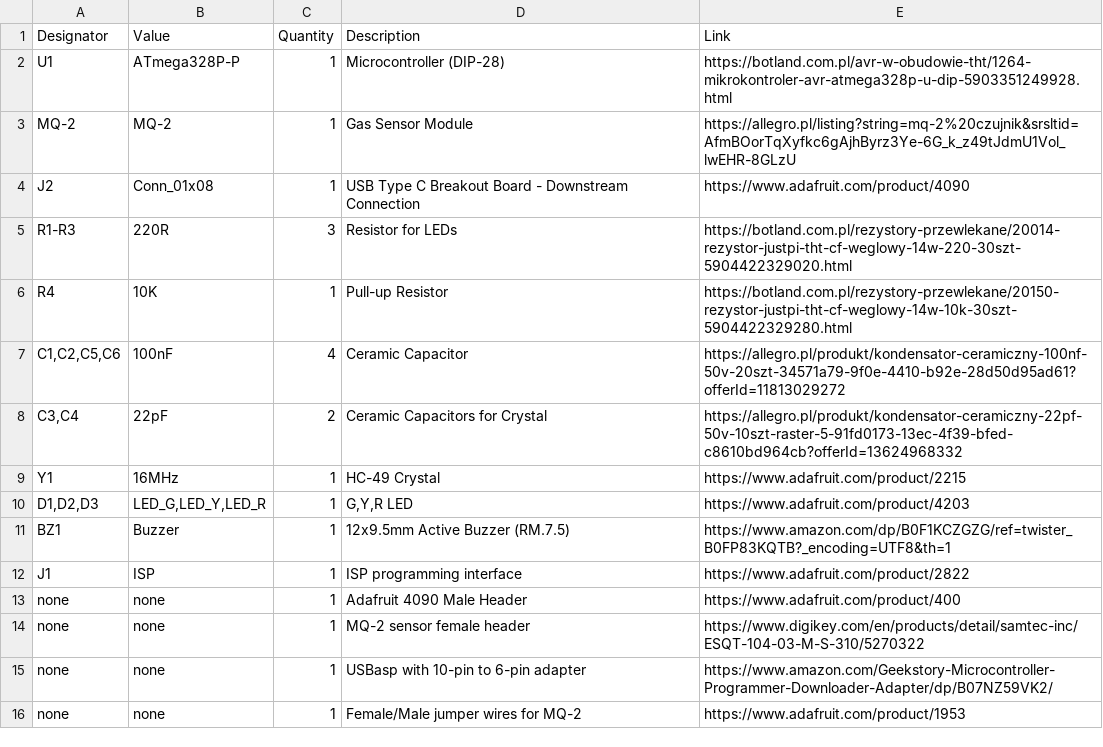
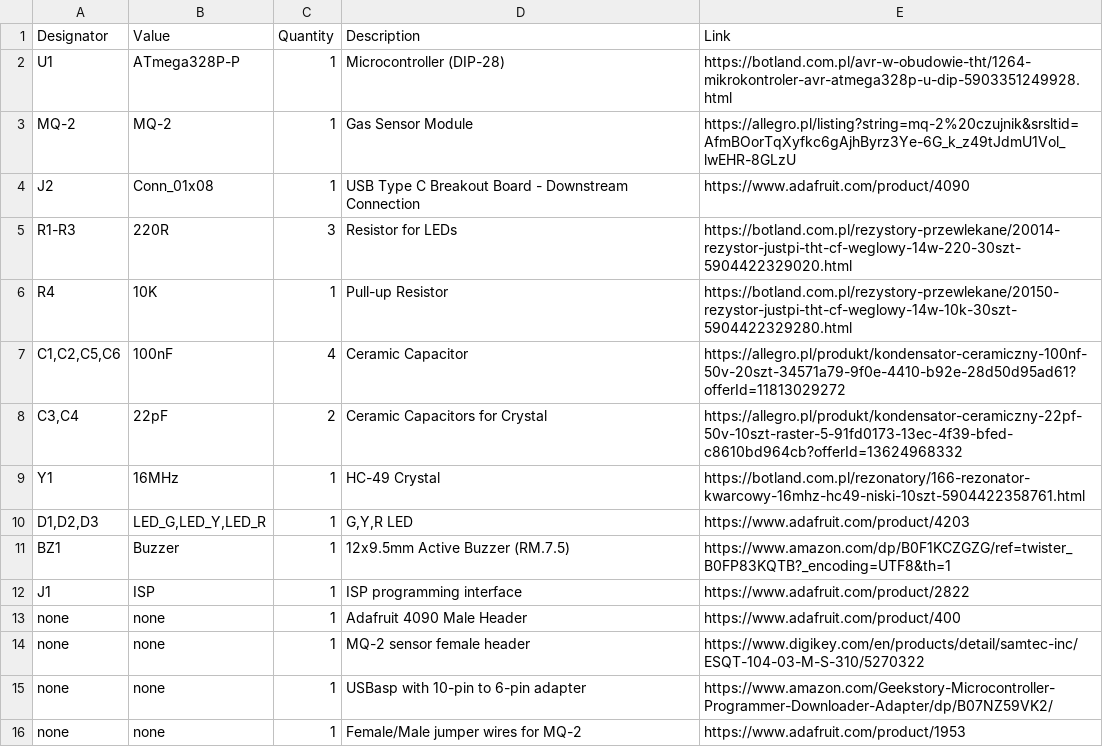
Before and after one commit to szpuszi/MQ-2-gas-detector, a CSV file: Manufacturing/BOM.csv, drawn as a sheet.

Commit message:
Update BOM.csv

```diff
--- a/Manufacturing/BOM.csv
+++ b/Manufacturing/BOM.csv
@@ -8,3 +8,3 @@ R4,10K,1,Pull-up Resistor,https://botland.com.pl/rezystory-przewlekane/20150-rez
 "C3,C4",22pF,2,Ceramic Capacitors for Crystal,https://allegro.pl/produkt/kondensator-ceramiczny-22pf-50v-10szt-raster-5-91fd0173-13ec-4f39-bfed-c8610bd964cb?offerId=13624968332
-Y1,16MHz,1,HC-49 Crystal,https://www.adafruit.com/product/2215
+Y1,16MHz,1,HC-49 Crystal,https://botland.com.pl/rezonatory/166-rezonator-kwarcowy-16mhz-hc49-niski-10szt-5904422358761.html
 "D1,D2,D3","LED_G,LED_Y,LED_R",1,"G,Y,R LED",https://www.adafruit.com/product/4203
```
